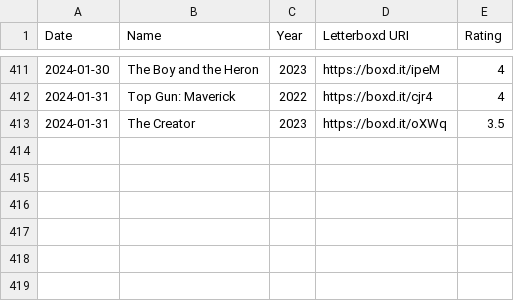
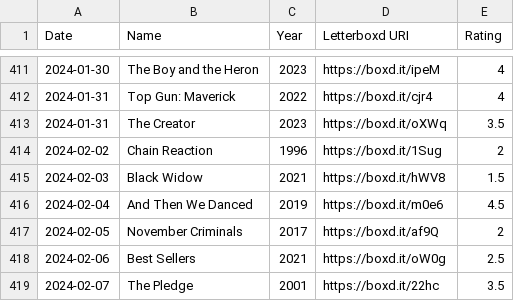
Before and after one commit to afelka/letterboxd, a CSV file: ratings.csv, drawn as a sheet; only a part is shown, gaps mark what is left out; the diff names each change by its address in the sheet, - before the commit and + after, or states it on an @@ line.

```diff
--- a/ratings.csv
+++ b/ratings.csv
+row 414: 2024-02-02 | Chain Reaction | 1996 | https://boxd.it/1Sug | 2
+row 415: 2024-02-03 | Black Widow | 2021 | https://boxd.it/hWV8 | 1.5
+row 416: 2024-02-04 | And Then We Danced | 2019 | https://boxd.it/m0e6 | 4.5
+row 417: 2024-02-05 | November Criminals | 2017 | https://boxd.it/af9Q | 2
+row 418: 2024-02-06 | Best Sellers | 2021 | https://boxd.it/oW0g | 2.5
+row 419: 2024-02-07 | The Pledge | 2001 | https://boxd.it/22hc | 3.5
```
Also changed, not shown: diary.csv, 4 other files.
